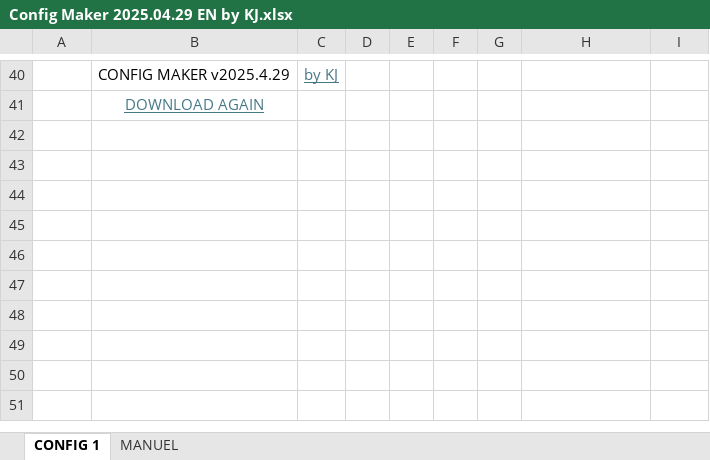
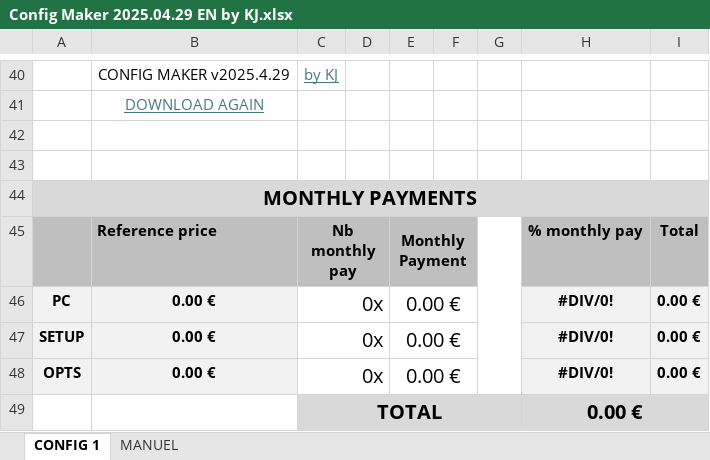
Before and after one commit to kevinjmt/configmaker, an Excel workbook: assets/downloads/Config Maker 2025.04.29 EN by KJ.xlsx, sheet CONFIG 1, drawn as a sheet; only a part is shown, gaps mark what is left out; values as stored, in another font and other column widths than the file's, no borders; charts and pictures and conditional formats not drawn; the diff names each change by its address in the sheet, - before the commit and + after, or states it on an @@ line.

Commit message:
v0.25.4.29.5
added monthly payments feature

```diff
--- a/assets/downloads/Config Maker 2025.04.29 EN by KJ.xlsx (sheet CONFIG 1)
+++ b/assets/downloads/Config Maker 2025.04.29 EN by KJ.xlsx (sheet CONFIG 1)
+row 42: (empty)
+row 43: (empty)
+row 44: MONTHLY PAYMENTS
+row 45:  | Reference price | Nb monthly pay |  | Monthly Payment |  |  | % monthly pay | Total
+row 46: PC | 0.00 € | 0x |  | 0.00 € |  |  | #DIV/0! | 0.00 €
+row 47: SETUP | 0.00 € | 0x |  | 0.00 € |  |  | #DIV/0! | 0.00 €
+row 48: OPTS | 0.00 € | 0x |  | 0.00 € |  |  | #DIV/0! | 0.00 €
+row 49:  |  | TOTAL |  |  |  |  | 0.00 €
```
Also changed, not shown: assets/downloads/Config Maker 2025.04.29 FR by KJ.xlsx.
